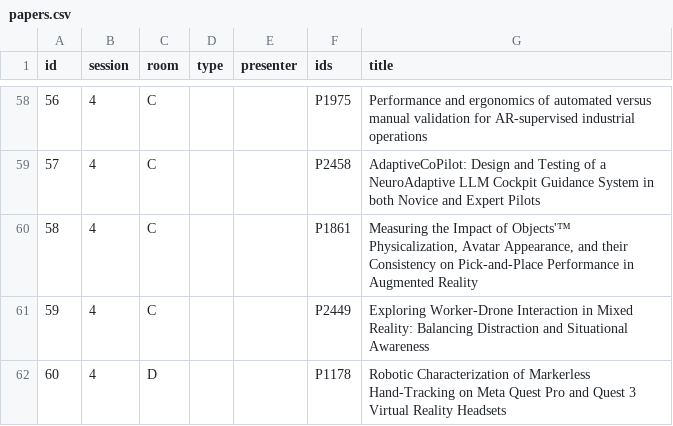
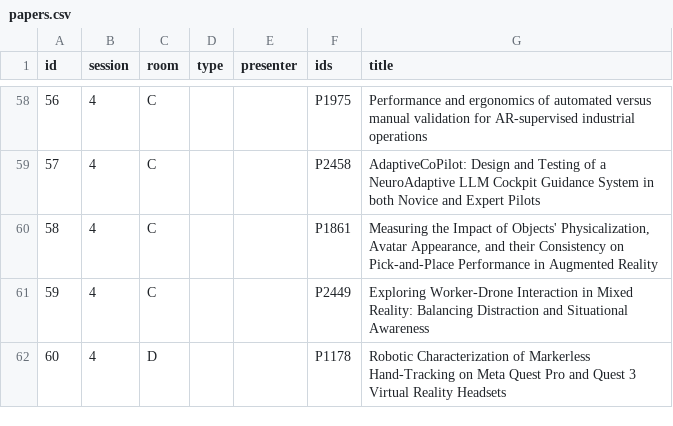
Before and after one commit to ieeevr/2026, a CSV file: _data/papers.csv, drawn as a sheet; only a part is shown, gaps mark what is left out.

Commit message:
Update papers.csv

```diff
--- a/_data/papers.csv
+++ b/_data/papers.csv
@@ -59,3 +59,3 @@ id,session,room,type,presenter,ids,title
 57,4,C, , ,P2458, AdaptiveCoPilot: Design and Testing of a NeuroAdaptive LLM Cockpit Guidance System in both Novice and Expert Pilots
-58,4,C, , ,P1861,"Measuring the Impact of Objects'™ Physicalization,  Avatar Appearance,  and their Consistency on Pick-and-Place Performance in Augmented Reality"
+58,4,C, , ,P1861,"Measuring the Impact of Objects' Physicalization,  Avatar Appearance,  and their Consistency on Pick-and-Place Performance in Augmented Reality"
 59,4,C, , ,P2449, Exploring Worker-Drone Interaction in Mixed Reality: Balancing Distraction and Situational Awareness
```
